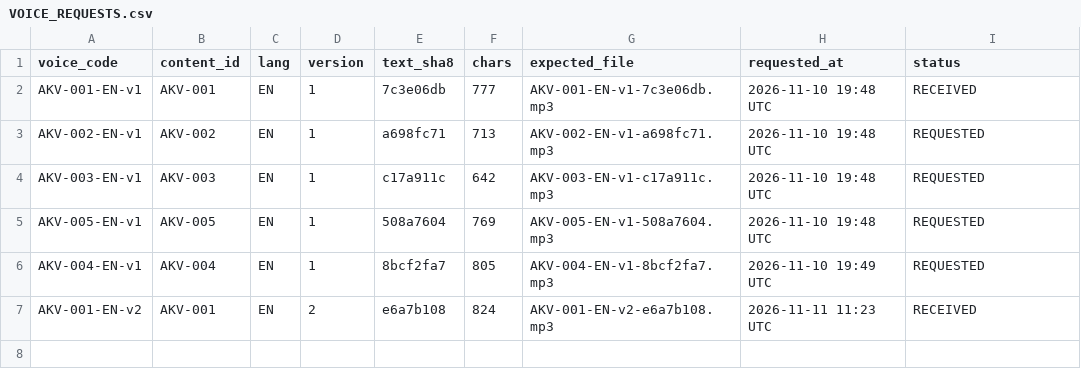
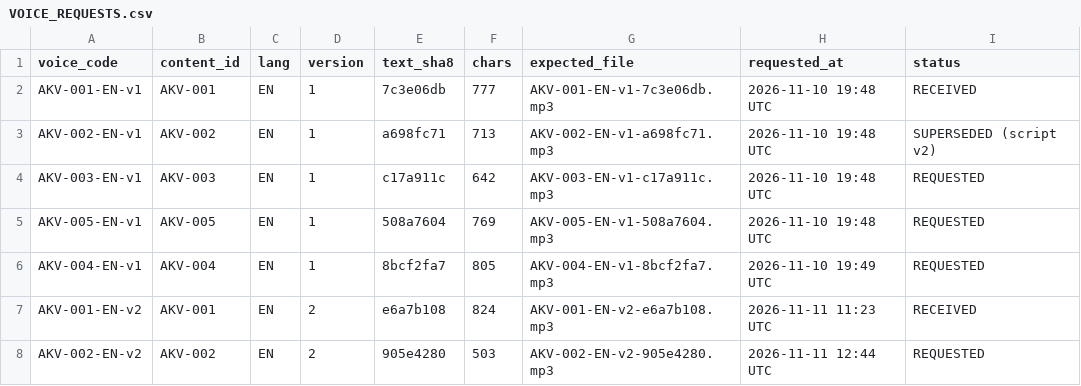
Before and after one commit to DRDGB/motion-marketing-studio, a CSV file: clients/akuma-pharma/VOICE_REQUESTS.csv, drawn as a sheet.

```diff
--- a/clients/akuma-pharma/VOICE_REQUESTS.csv
+++ b/clients/akuma-pharma/VOICE_REQUESTS.csv
@@ -2,3 +2,3 @@ voice_code,content_id,lang,version,text_sha8,chars,expected_file,requested_at,st
 AKV-001-EN-v1,AKV-001,EN,1,7c3e06db,777,AKV-001-EN-v1-7c3e06db.mp3,2026-11-10 19:48 UTC,RECEIVED
-AKV-002-EN-v1,AKV-002,EN,1,a698fc71,713,AKV-002-EN-v1-a698fc71.mp3,2026-11-10 19:48 UTC,REQUESTED
+AKV-002-EN-v1,AKV-002,EN,1,a698fc71,713,AKV-002-EN-v1-a698fc71.mp3,2026-11-10 19:48 UTC,SUPERSEDED (script v2)
 AKV-003-EN-v1,AKV-003,EN,1,c17a911c,642,AKV-003-EN-v1-c17a911c.mp3,2026-11-10 19:48 UTC,REQUESTED
@@ -7 +7,2 @@ AKV-004-EN-v1,AKV-004,EN,1,8bcf2fa7,805,AKV-004-EN-v1-8bcf2fa7.mp3,2026-11-10 19
 AKV-001-EN-v2,AKV-001,EN,2,e6a7b108,824,AKV-001-EN-v2-e6a7b108.mp3,2026-11-11 11:23 UTC,RECEIVED
+AKV-002-EN-v2,AKV-002,EN,2,905e4280,503,AKV-002-EN-v2-905e4280.mp3,2026-11-11 12:44 UTC,REQUESTED
```
Also changed, not shown: 2 other files.
